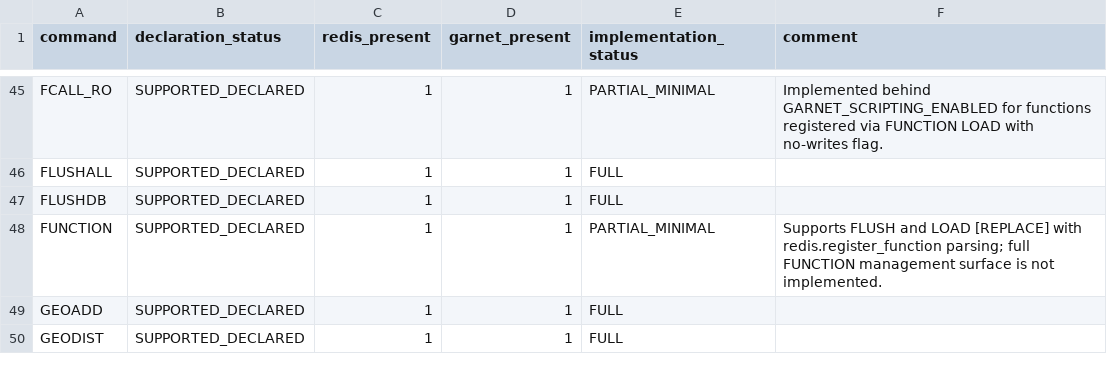
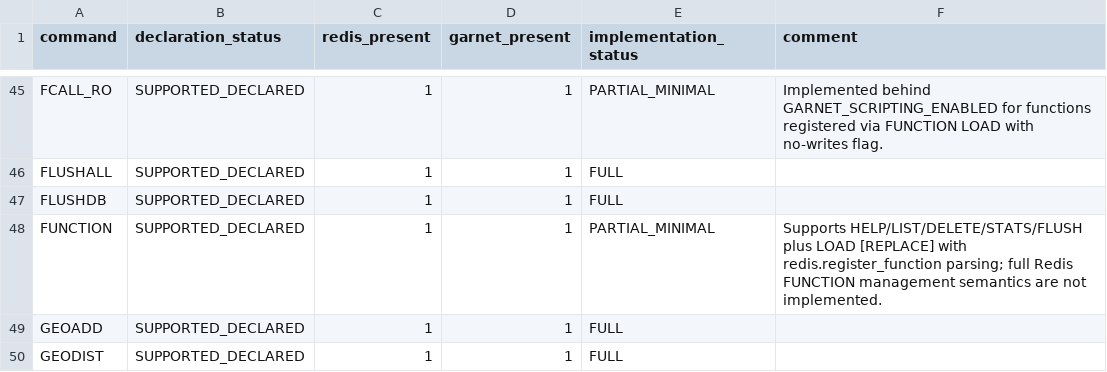
Before and after one commit to kazuki-ma/ArilKV, a CSV file: docs/compatibility/redis-command-maturity.csv, drawn as a sheet; only a part is shown, gaps mark what is left out.

Commit message:
feat(scripting): add FUNCTION HELP/LIST/DELETE/STATS minimal compatibility

```diff
--- a/docs/compatibility/redis-command-maturity.csv
+++ b/docs/compatibility/redis-command-maturity.csv
@@ -47,3 +47,3 @@ FLUSHALL,SUPPORTED_DECLARED,1,1,FULL,
 FLUSHDB,SUPPORTED_DECLARED,1,1,FULL,
-FUNCTION,SUPPORTED_DECLARED,1,1,PARTIAL_MINIMAL,Supports FLUSH and LOAD [REPLACE] with redis.register_function parsing; full FUNCTION management surface is not implemented.
+FUNCTION,SUPPORTED_DECLARED,1,1,PARTIAL_MINIMAL,Supports HELP/LIST/DELETE/STATS/FLUSH plus LOAD [REPLACE] with redis.register_function parsing; full Redis FUNCTION management semantics are not implemented.
 GEOADD,SUPPORTED_DECLARED,1,1,FULL,
```
Also changed, not shown: 10 other files.
